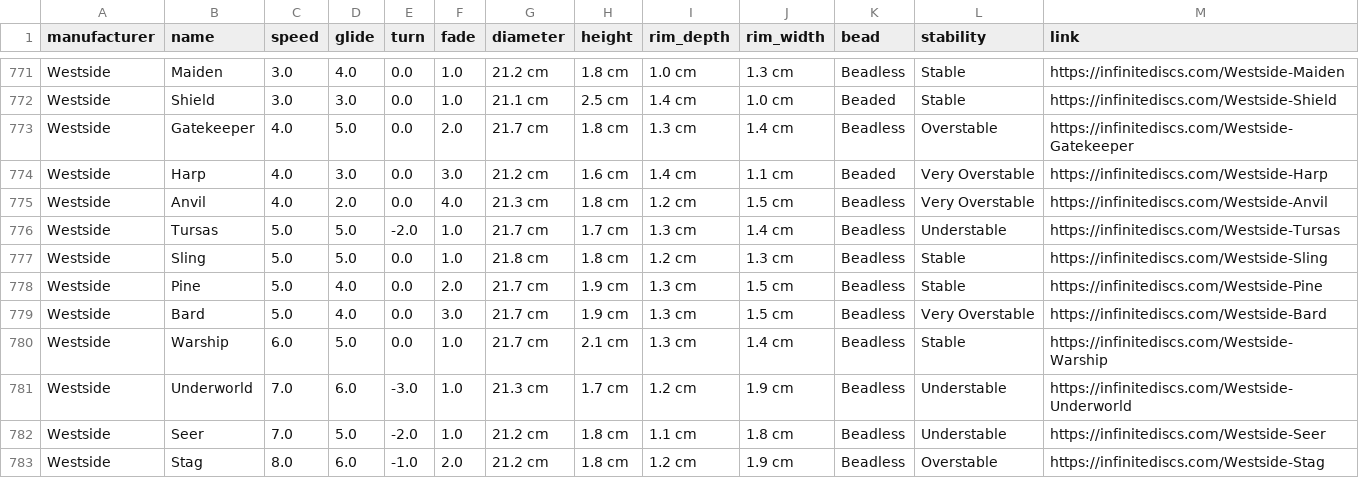
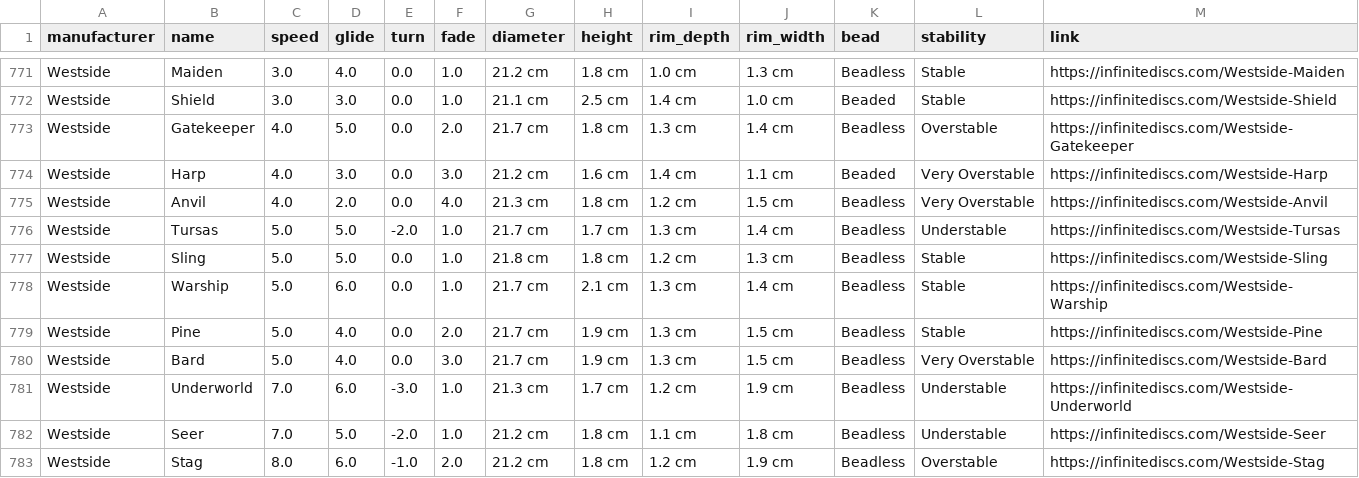
Before and after one commit to schwadan001/disc-chart, a CSV file: docs/discs.csv, drawn as a sheet; only a part is shown, gaps mark what is left out; removed rows and columns are numbered as before the commit, all else as after; the diff names each change by its address in the sheet, - before the commit and + after, or states it on an @@ line.

```diff
--- a/docs/discs.csv
+++ b/docs/discs.csv
+row 778: Westside | Warship | 5.0 | 6.0 | 0.0 | 1.0 | 21.7 cm | 2.1 cm | 1.3 cm | 1.4 cm | Beadless | Stable | https://infinitediscs.com/Westside-Warship
-row 780: Westside | Warship | 6.0 | 5.0 | 0.0 | 1.0 | 21.7 cm | 2.1 cm | 1.3 cm | 1.4 cm | Beadless | Stable | https://infinitediscs.com/Westside-Warship
```
Also changed, not shown: 2 other files.
